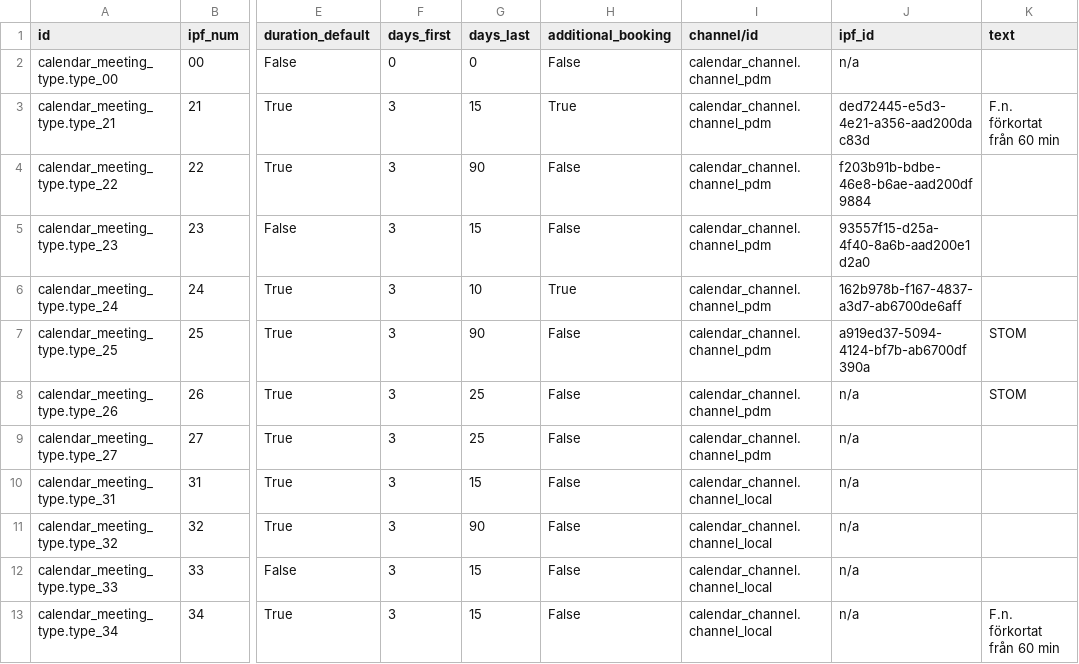
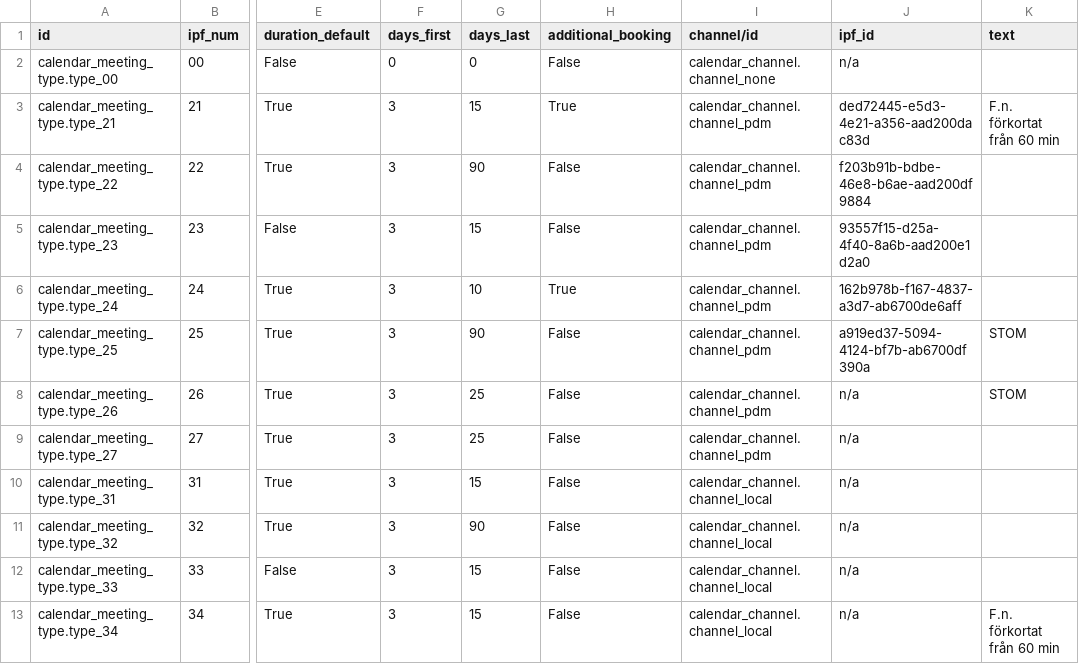
Before and after one commit to vertelab/odoo-af, a CSV file: calendar_af/data/calendar.appointment.type.csv, drawn as a sheet; only a part is shown, gaps mark what is left out; the diff names each change by its address in the sheet, - before the commit and + after, or states it on an @@ line.

```diff
--- a/calendar_af/data/calendar.appointment.type.csv
+++ b/calendar_af/data/calendar.appointment.type.csv
-I2 (channel/id): calendar_channel.channel_pdm
+I2 (channel/id): calendar_channel.channel_none
```
Also changed, not shown: calendar_af/data/calendar.appointment.cancel_reason.csv, 7 other files.
